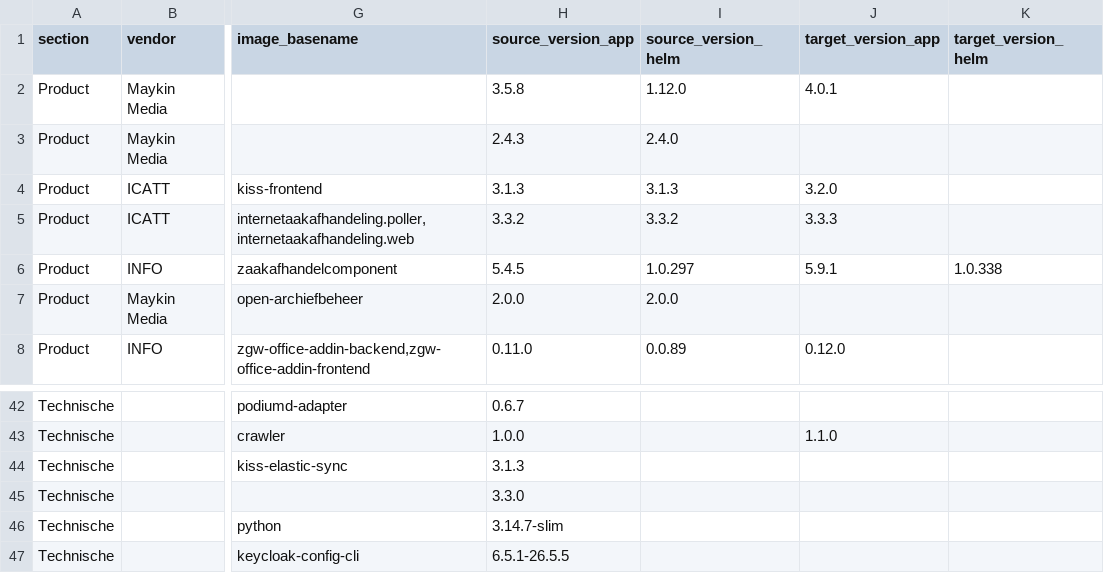
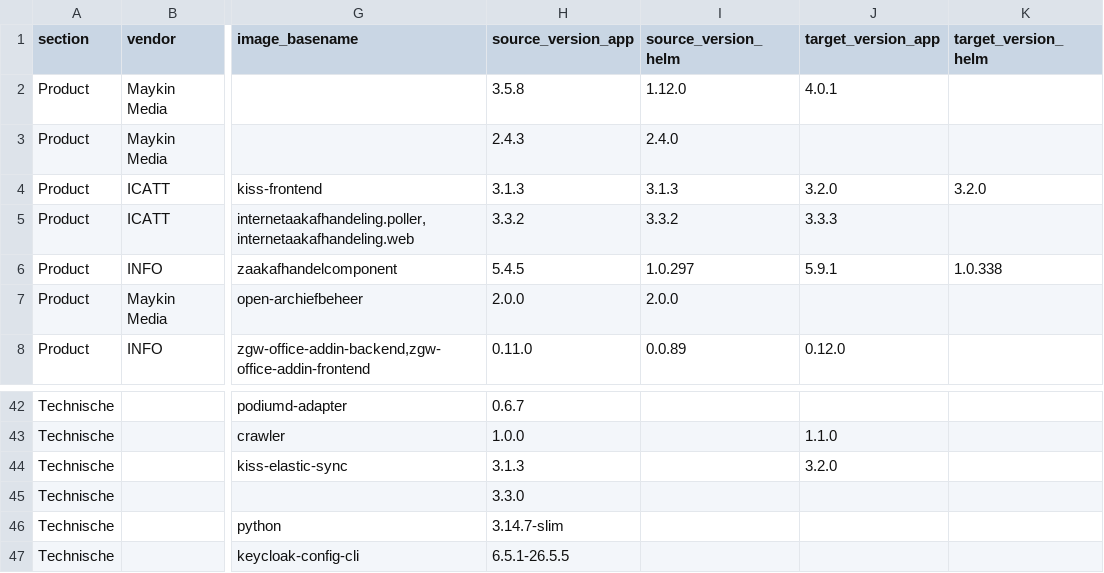
Before and after one commit to Dimpact-Samenwerking/helm-charts, a CSV file: charts/podiumd/etc/release-table.csv, drawn as a sheet; only a part is shown, gaps mark what is left out; the diff names each change by its address in the sheet, - before the commit and + after, or states it on an @@ line.

Commit message:
docs(podiumd): kiss 3.2.0 in upgrade guide, values deltas, images list and release table

```diff
--- a/charts/podiumd/etc/release-table.csv
+++ b/charts/podiumd/etc/release-table.csv
-K4 (target_version_helm): (empty)
+K4 (target_version_helm): 3.2.0
-J44 (target_version_app): (empty)
+J44 (target_version_app): 3.2.0
```
Also changed, not shown: 3 other files.
